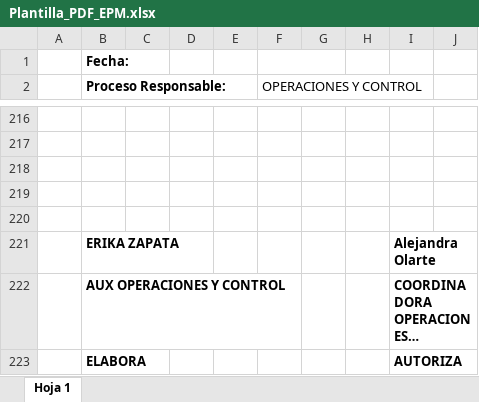
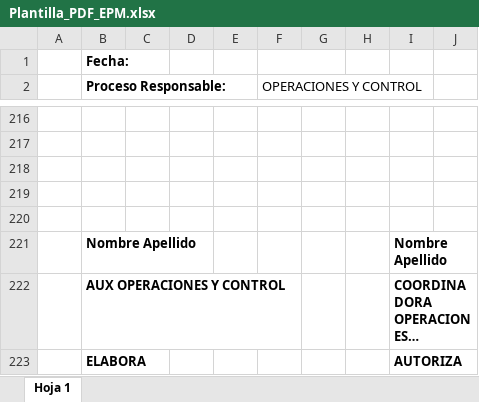
Before and after one commit to matthewcarmona/NotasTrasladosPY, an Excel workbook: Bot/templates/Plantilla_PDF_EPM.xlsx, sheet Hoja 1, drawn as a sheet; only a part is shown, gaps mark what is left out; long unchanged cells end in …; values as stored, in another font and other column widths than the file's, no borders; charts and pictures and table styles not drawn; removed rows and columns are numbered as before the commit, all else as after; the diff names each change by its address in the sheet, - before the commit and + after, or states it on an @@ line.

Commit message:
Add files via upload

```diff
--- a/Bot/templates/Plantilla_PDF_EPM.xlsx (sheet Hoja 1)
+++ b/Bot/templates/Plantilla_PDF_EPM.xlsx (sheet Hoja 1)
-row 221:  | ERIKA ZAPATA |  |  |  |  |  |  | Alejandra Olarte
+row 221:  | Nombre Apellido |  |  |  |  |  |  | Nombre Apellido
```
Also changed, not shown: charts or pictures.
